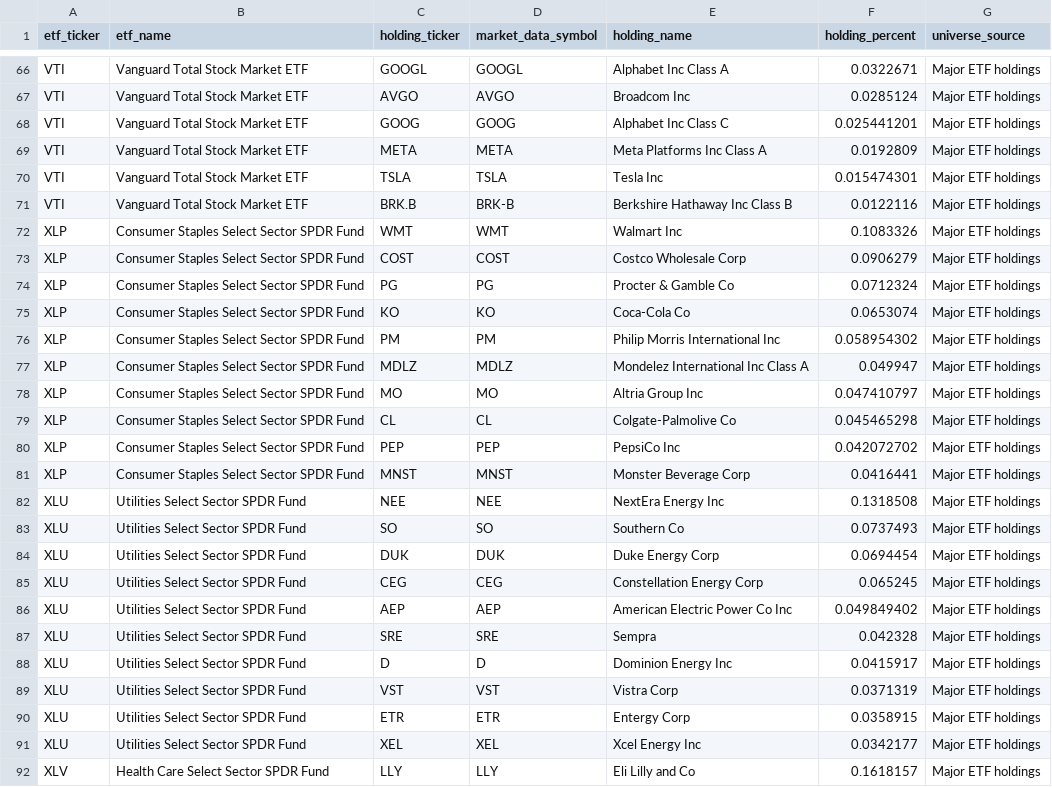
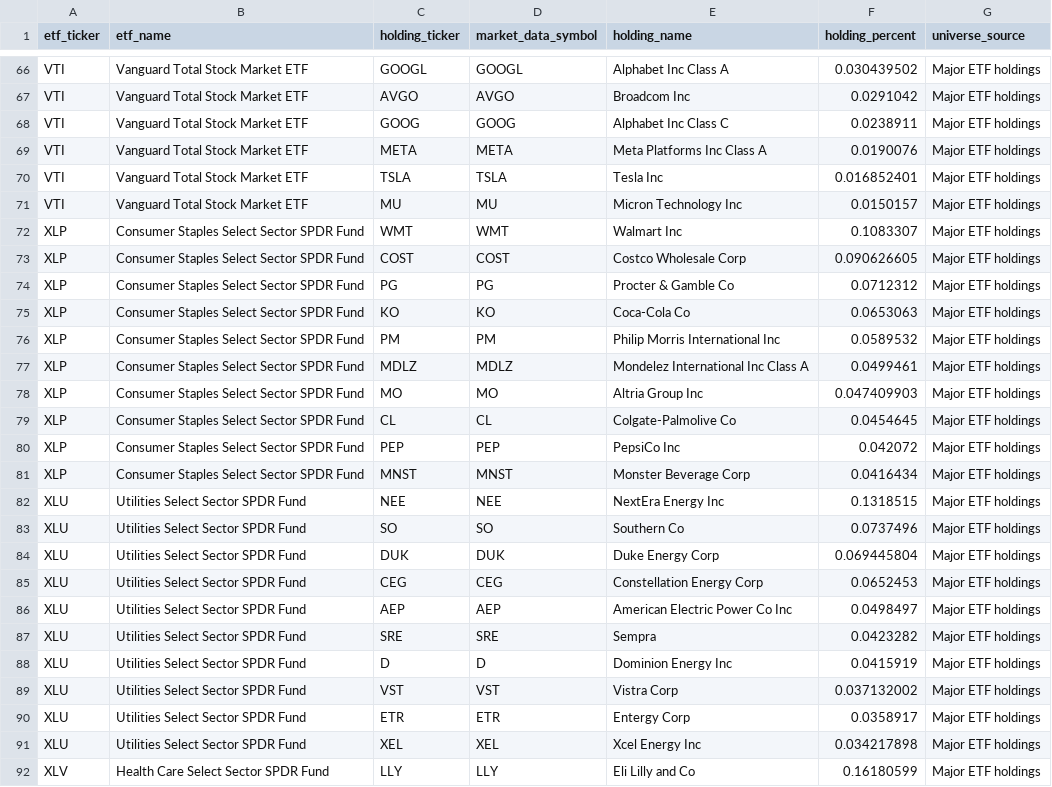
Before and after one commit to sagnikrana/portfolio-analyzer, a CSV file: data/processed/structured/major_etf_holdings.csv, drawn as a sheet; only a part is shown, gaps mark what is left out; the diff covers the shown part only; the diff names each change by its address in the sheet, - before the commit and + after, or states it on an @@ line.

```diff
--- a/data/processed/structured/major_etf_holdings.csv
+++ b/data/processed/structured/major_etf_holdings.csv
-F66 (holding_percent): 0.0322671
+F66 (holding_percent): 0.030439502
-F67 (holding_percent): 0.0285124
+F67 (holding_percent): 0.0291042
-F68 (holding_percent): 0.025441201
+F68 (holding_percent): 0.0238911
-F69 (holding_percent): 0.0192809
+F69 (holding_percent): 0.0190076
-F70 (holding_percent): 0.015474301
+F70 (holding_percent): 0.016852401
-C71 (holding_ticker): BRK.B
+C71 (holding_ticker): MU
-D71 (market_data_symbol): BRK-B
+D71 (market_data_symbol): MU
-E71 (holding_name): Berkshire Hathaway Inc Class B
+E71 (holding_name): Micron Technology Inc
-F71 (holding_percent): 0.0122116
+F71 (holding_percent): 0.0150157
-F72 (holding_percent): 0.1083326
+F72 (holding_percent): 0.1083307
-F73 (holding_percent): 0.0906279
+F73 (holding_percent): 0.090626605
-F74 (holding_percent): 0.0712324
+F74 (holding_percent): 0.0712312
-F75 (holding_percent): 0.0653074
+F75 (holding_percent): 0.0653063
-F76 (holding_percent): 0.058954302
+F76 (holding_percent): 0.0589532
-F77 (holding_percent): 0.049947
+F77 (holding_percent): 0.0499461
-F78 (holding_percent): 0.047410797
+F78 (holding_percent): 0.047409903
-F79 (holding_percent): 0.045465298
+F79 (holding_percent): 0.0454645
-F80 (holding_percent): 0.042072702
+F80 (holding_percent): 0.042072
-F81 (holding_percent): 0.0416441
+F81 (holding_percent): 0.0416434
-F82 (holding_percent): 0.1318508
+F82 (holding_percent): 0.1318515
-F83 (holding_percent): 0.0737493
+F83 (holding_percent): 0.0737496
-F84 (holding_percent): 0.0694454
+F84 (holding_percent): 0.069445804
-F85 (holding_percent): 0.065245
+F85 (holding_percent): 0.0652453
-F86 (holding_percent): 0.049849402
+F86 (holding_percent): 0.0498497
-F87 (holding_percent): 0.042328
+F87 (holding_percent): 0.0423282
-F88 (holding_percent): 0.0415917
+F88 (holding_percent): 0.0415919
-F89 (holding_percent): 0.0371319
+F89 (holding_percent): 0.037132002
-F90 (holding_percent): 0.0358915
+F90 (holding_percent): 0.0358917
-F91 (holding_percent): 0.0342177
+F91 (holding_percent): 0.034217898
-F92 (holding_percent): 0.1618157
+F92 (holding_percent): 0.16180599
```
Also changed, not shown: 2 added rows, 2 removed rows and 37 edited cells elsewhere in this file, data/processed/structured/buy_candidate_universe.csv, data/processed/structured/buy_candidate_universe_enriched.csv, 8 other files.
